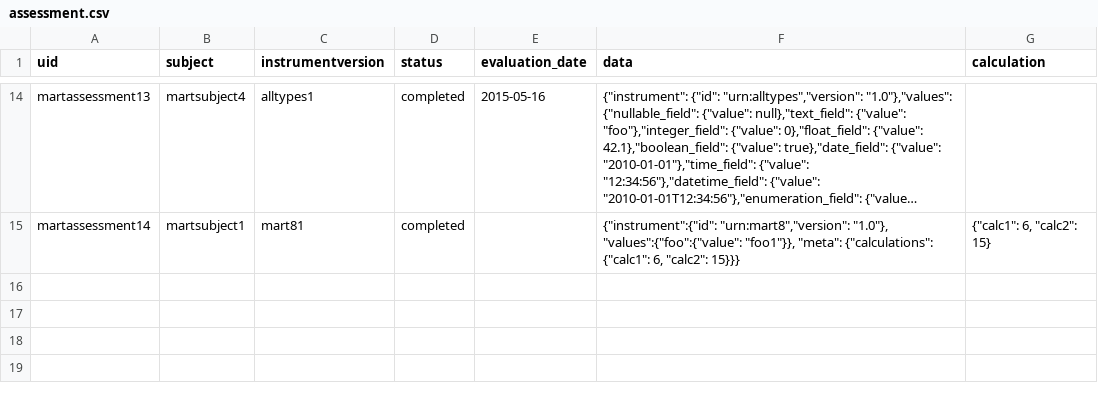
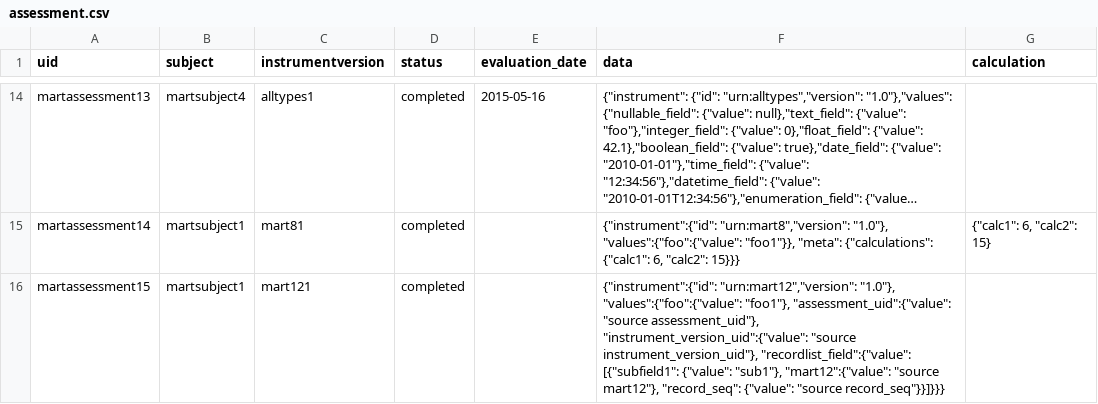
Before and after one commit to prometheusresearch/baseline-codebase, a CSV file: src/rex.mart/demo/static/deploy/assessment.csv, drawn as a sheet; only a part is shown, gaps mark what is left out; long unchanged cells end in …; the diff names each change by its address in the sheet, - before the commit and + after, or states it on an @@ line.

Commit message:
Rename assessment fields that use special table names

```diff
--- a/src/rex.mart/demo/static/deploy/assessment.csv
+++ b/src/rex.mart/demo/static/deploy/assessment.csv
+row 16: martassessment15 | martsubject1 | mart121 | completed |  | {"instrument":{"id": "urn:mart12","version": "1.0"}, "values":{"foo":{"value": "foo1"}, "assessment_uid":{"value": "source assessment_uid"}, "instrument_version_uid":{"value": "source instrument_version_uid"}, "recordlist_field":{"value": [{"subfield1": {"value": "sub1"}, "mart12":{"value": "source mart12"}, "record_seq": {"value": "source record_seq"}}]}}}
```
Also changed, not shown: src/rex.mart/demo/static/deploy/instrument.csv, src/rex.mart/demo/static/deploy/instrumentversion.csv, 5 other files.
